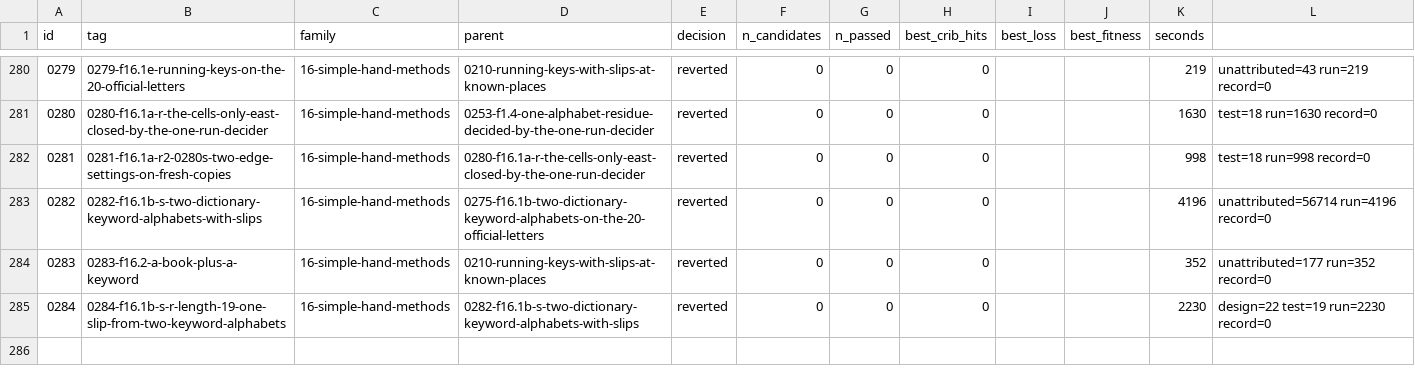
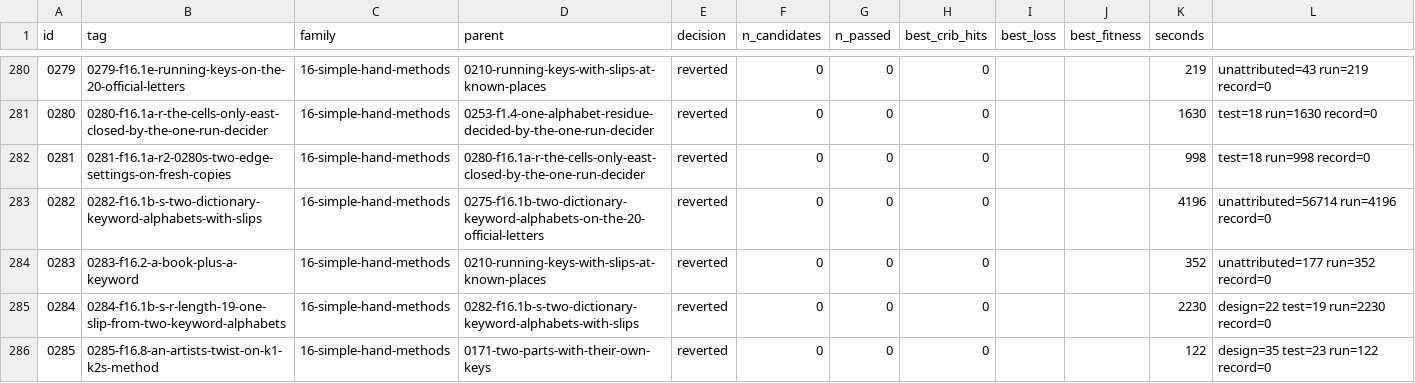
Before and after one commit to akaalias/k4, a TSV file: results.tsv, drawn as a sheet; only a part is shown, gaps mark what is left out.

Commit message:
exp 0285-f16.8-an-artists-twist-on-k1-k2s-method: reverted (0/0 passed gates, best cribs 0/24)
F16.8: K1/K2's keyed tableau with a hand-made twist: (a) the key word restarts at each sentence, so each known run sits at its own phase of a dictionary word (or under its own word); (b) enciphering and deciphering alternate (by letter, by known run, by carved line) under a periodic key 1-26; (c) the tableau read from the right or the bottom (reversed alphabets); on the 24 and the 20 official letters; K4 against 50 shuffles, plants
Family: 16-simple-hand-methods
Parent: 0171-two-parts-with-their-own-keys
Changed: F16.8 (issue #123). Prior coverage: restarts at carved lines (0128), one split between the runs with free repeating keys (0171), the tableau by rows and columns as a running key (0017), Vigenere/Beaufort/variant on standard and KRYPTOS alphabets (0005). New here: (a) a dictionary or puzzle key word whose phase restarts unseen between the runs (each run's forced key a cyclic stretch of the same word, any indicator shift), or a different word per run; (b) the form switching between encipher and decipher within one periodic key; (c) the plain, cipher and key alphabets each standard, KRYPTOS or either reversed (the tableau read from the right or from the bottom).

```diff
--- a/results.tsv
+++ b/results.tsv
@@ -285 +285,2 @@ id	tag	family	parent	decision	n_candidates	n_passed	best_crib_hits	best_loss	bes
 0284	0284-f16.1b-s-r-length-19-one-slip-from-two-keyword-alphabets	16-simple-hand-methods	0282-f16.1b-s-two-dictionary-keyword-alphabets-with-slips	reverted	0	0	0			2230	design=22 test=19 run=2230 record=0
+0285	0285-f16.8-an-artists-twist-on-k1-k2s-method	16-simple-hand-methods	0171-two-parts-with-their-own-keys	reverted	0	0	0			122	design=35 test=23 run=122 record=0
```
Also changed, not shown: 5 other files.
